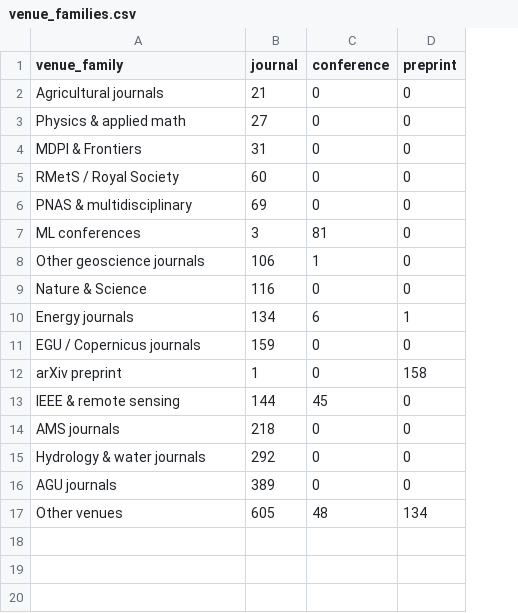
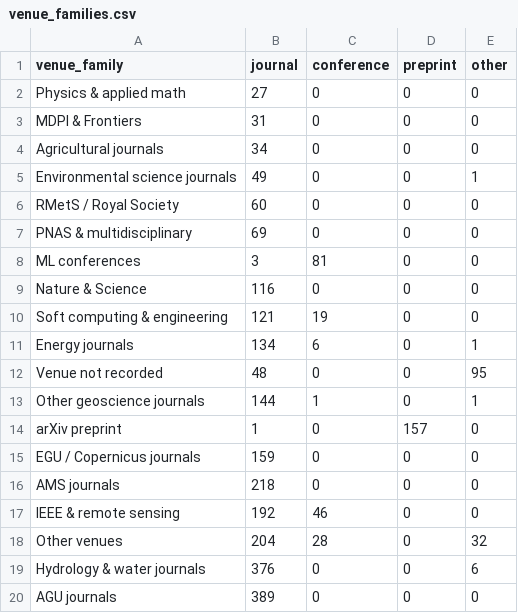
Before and after one commit to carlosdhoyos/ai-in-atmospheric-and-oceanic-sciences, a CSV file: analysis/tables/venue_families.csv, drawn as a sheet; removed rows and columns are numbered as before the commit, all else as after; the diff names each change by its address in the sheet, - before the commit and + after, or states it on an @@ line.

```diff
--- a/analysis/tables/venue_families.csv
+++ b/analysis/tables/venue_families.csv
+column E (other), rows 2-3: 0 | 0; rows 6-9: all 0; row 11: 1; rows 15-16: 0 | 0; rows 19-20: 6 | 0
-row 2: Agricultural journals | 21 | 0 | 0
+row 4: Agricultural journals | 34 | 0 | 0 | 0
+row 5: Environmental science journals | 49 | 0 | 0 | 1
-row 8: Other geoscience journals | 106 | 1 | 0
+row 10: Soft computing & engineering | 121 | 19 | 0 | 0
-D11 (preprint): 1
+D11 (preprint): 0
+row 12: Venue not recorded | 48 | 0 | 0 | 95
+row 13: Other geoscience journals | 144 | 1 | 0 | 1
+row 14: arXiv preprint | 1 | 0 | 157 | 0
-row 12: arXiv preprint | 1 | 0 | 158
-row 13: IEEE & remote sensing | 144 | 45 | 0
+row 17: IEEE & remote sensing | 192 | 46 | 0 | 0
+row 18: Other venues | 204 | 28 | 0 | 32
-B19 (journal): 292
+B19 (journal): 376
-row 17: Other venues | 605 | 48 | 134
```
Also changed, not shown: analysis/tables/architecture_by_subfield.csv, analysis/tables/architecture_families.csv, 33 other files.
